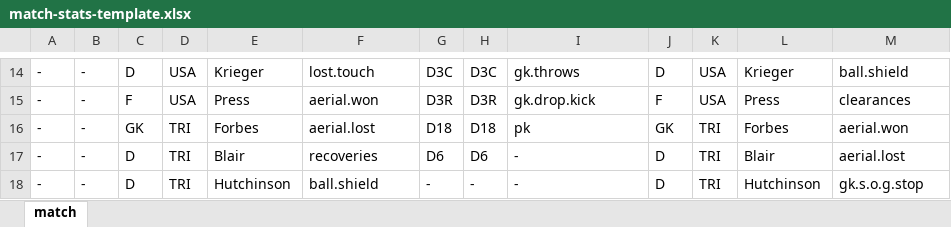
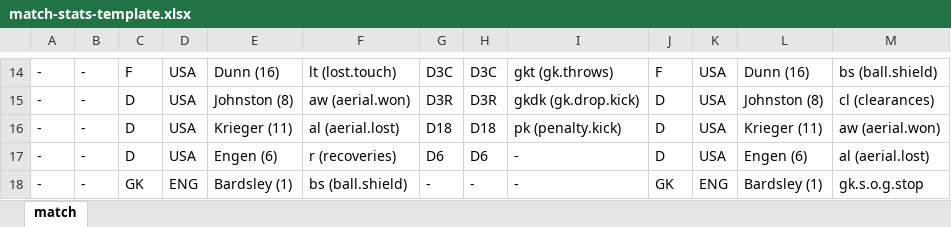
Before and after one commit to alfredomartinezjr/wosostats, an Excel workbook: resources/match-stats-template.xlsx, sheet match, drawn as a sheet; only a part is shown, gaps mark what is left out; values as stored, in another font and other column widths than the file's, no cell formats; the diff covers the shown part only; the diff names each change by its address in the sheet, - before the commit and + after, or states it on an @@ line.

Commit message:
Added shortcuts to template Excel file
Added shortcut keywords, which make logging match events way faster

```diff
--- a/resources/match-stats-template.xlsx (sheet match)
+++ b/resources/match-stats-template.xlsx (sheet match)
-C14: D
+C14: F
-E14: Krieger
+E14: Dunn (16)
-F14: lost.touch
+F14: lt (lost.touch)
-I14: gk.throws
+I14: gkt (gk.throws)
-J14: D
+J14: F
-L14: Krieger
+L14: Dunn (16)
-M14: ball.shield
+M14: bs (ball.shield)
-C15: F
+C15: D
-E15: Press
+E15: Johnston (8)
-F15: aerial.won
+F15: aw (aerial.won)
-I15: gk.drop.kick
+I15: gkdk (gk.drop.kick)
-J15: F
+J15: D
-L15: Press
+L15: Johnston (8)
-M15: clearances
+M15: cl (clearances)
-C16: GK
+C16: D
-D16:D17: TRI
+D16:D17: USA
-E16: Forbes
+E16: Krieger (11)
-F16: aerial.lost
+F16: al (aerial.lost)
-I16: pk
+I16: pk (penalty.kick)
-J16: GK
+J16: D
-K16:K17: TRI
+K16:K17: USA
-L16: Forbes
+L16: Krieger (11)
-M16: aerial.won
+M16: aw (aerial.won)
-E17: Blair
+E17: Engen (6)
-F17: recoveries
+F17: r (recoveries)
-L17: Blair
+L17: Engen (6)
-M17: aerial.lost
+M17: al (aerial.lost)
-C18: D
+C18: GK
-D18: TRI
+D18: ENG
-E18: Hutchinson
+E18: Bardsley (1)
-F18: ball.shield
+F18: bs (ball.shield)
-J18: D
+J18: GK
-K18: TRI
+K18: ENG
-L18: Hutchinson
+L18: Bardsley (1)
```
Also changed, not shown: 1 added row and 135 edited cells elsewhere in this sheet, cell formats.
